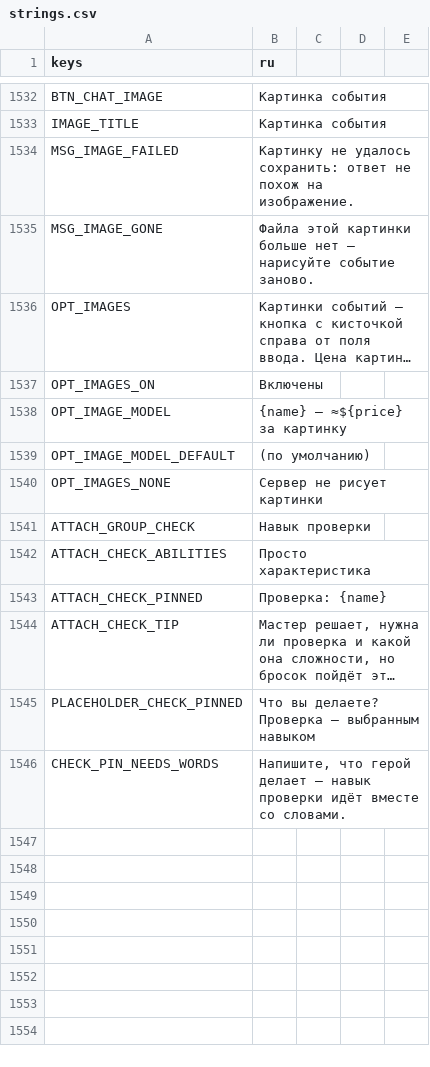
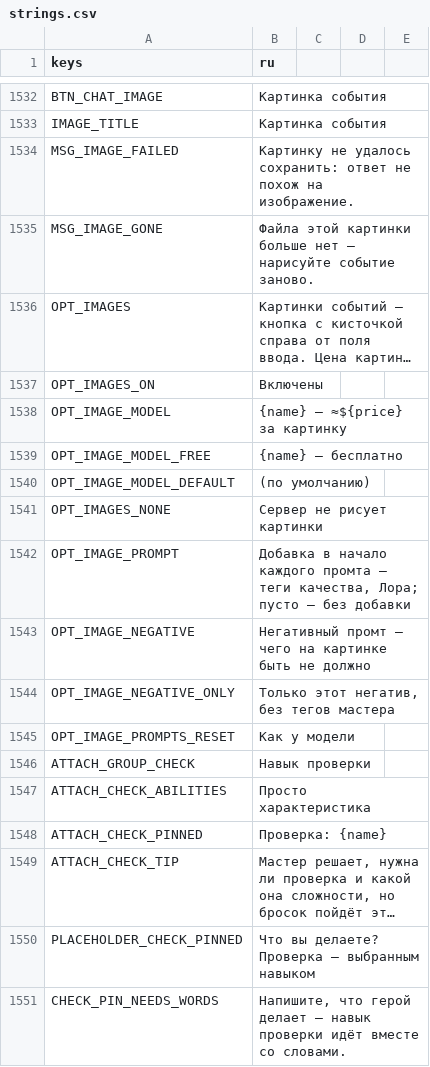
Before and after one commit to rapotekhin/dnd_llm, a CSV file: game/localization/strings.csv, drawn as a sheet; only a part is shown, gaps mark what is left out; long unchanged cells end in ….

Commit message:
feat: свой Forge и обязательный выбранный навык — A-Mix Illustrious с Лорой rimixO на своём Forge (localhost:7860), сервер спрашивает Forge при каждом подключении игры, модули пресета Anima сбрасываются вместе с файлом модели (без чёрного кадра), шаблон промпта illustrious с тегами Danbooru; в настройках у каждой модели добавка в начало промпта, негативный промпт и «только этот негатив» (протокол 0.73.0) (v0.7.37); выбранный игроком навык бросается всегда — ход без request_check сервер возвращает мастеру, мастер выбирает только сложность, согласие NPC на близость кубиком не решается (протокол 0.74.0) (v0.7.38)
Коммит сделан с помощью ИИ-агента

```diff
--- a/game/localization/strings.csv
+++ b/game/localization/strings.csv
@@ -1542,4 +1542,9 @@ OPT_IMAGES_ON,Включены
 OPT_IMAGE_MODEL,{name} — ≈${price} за картинку
+OPT_IMAGE_MODEL_FREE,{name} — бесплатно
 OPT_IMAGE_MODEL_DEFAULT," (по умолчанию)"
 OPT_IMAGES_NONE,Сервер не рисует картинки
+OPT_IMAGE_PROMPT,"Добавка в начало каждого промта — теги качества, Лора; пусто — без добавки"
+OPT_IMAGE_NEGATIVE,Негативный промт — чего на картинке быть не должно
+OPT_IMAGE_NEGATIVE_ONLY,"Только этот негатив, без тегов мастера"
+OPT_IMAGE_PROMPTS_RESET,Как у модели
 ATTACH_GROUP_CHECK,Навык проверки
```
Also changed, not shown: 34 other files.
